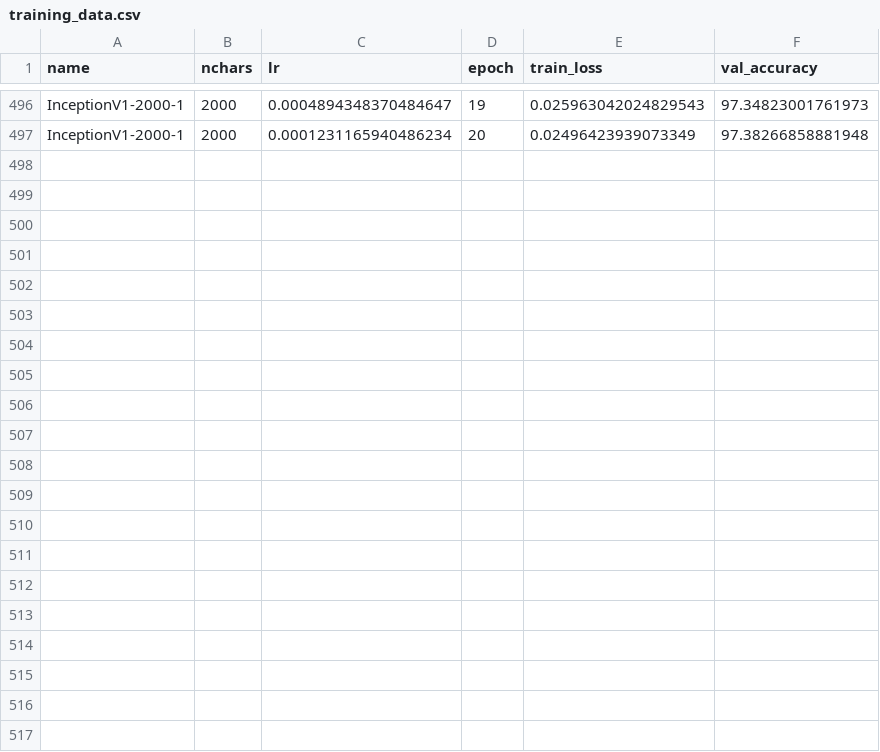
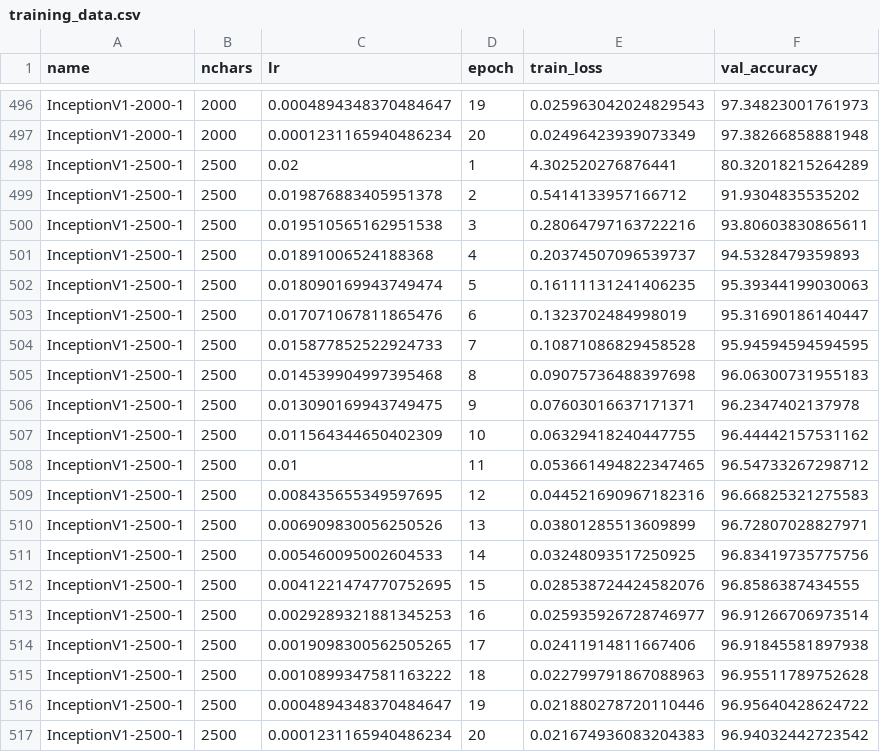
Before and after one commit to kkautzer/hanzi_vision, a CSV file: model/exports/training_data.csv, drawn as a sheet; only a part is shown, gaps mark what is left out; the diff names each change by its address in the sheet, - before the commit and + after, or states it on an @@ line.

Commit message:
Publish Initial InceptionV1-2500-1 Model (#12)

```diff
--- a/model/exports/training_data.csv
+++ b/model/exports/training_data.csv
+row 498: InceptionV1-2500-1 | 2500 | 0.02 | 1 | 4.302520276876441 | 80.32018215264289
+row 499: InceptionV1-2500-1 | 2500 | 0.019876883405951378 | 2 | 0.5414133957166712 | 91.9304835535202
+row 500: InceptionV1-2500-1 | 2500 | 0.019510565162951538 | 3 | 0.28064797163722216 | 93.80603830865611
+row 501: InceptionV1-2500-1 | 2500 | 0.01891006524188368 | 4 | 0.20374507096539737 | 94.5328479359893
+row 502: InceptionV1-2500-1 | 2500 | 0.018090169943749474 | 5 | 0.16111131241406235 | 95.39344199030063
+row 503: InceptionV1-2500-1 | 2500 | 0.017071067811865476 | 6 | 0.1323702484998019 | 95.31690186140447
+row 504: InceptionV1-2500-1 | 2500 | 0.015877852522924733 | 7 | 0.10871086829458528 | 95.94594594594595
+row 505: InceptionV1-2500-1 | 2500 | 0.014539904997395468 | 8 | 0.09075736488397698 | 96.06300731955183
+row 506: InceptionV1-2500-1 | 2500 | 0.013090169943749475 | 9 | 0.07603016637171371 | 96.2347402137978
+row 507: InceptionV1-2500-1 | 2500 | 0.011564344650402309 | 10 | 0.06329418240447755 | 96.44442157531162
+row 508: InceptionV1-2500-1 | 2500 | 0.01 | 11 | 0.053661494822347465 | 96.54733267298712
+row 509: InceptionV1-2500-1 | 2500 | 0.008435655349597695 | 12 | 0.044521690967182316 | 96.66825321275583
+row 510: InceptionV1-2500-1 | 2500 | 0.006909830056250526 | 13 | 0.03801285513609899 | 96.72807028827971
+row 511: InceptionV1-2500-1 | 2500 | 0.005460095002604533 | 14 | 0.03248093517250925 | 96.83419735775756
+row 512: InceptionV1-2500-1 | 2500 | 0.0041221474770752695 | 15 | 0.028538724424582076 | 96.8586387434555
+row 513: InceptionV1-2500-1 | 2500 | 0.0029289321881345253 | 16 | 0.025935926728746977 | 96.91266706973514
+row 514: InceptionV1-2500-1 | 2500 | 0.0019098300562505265 | 17 | 0.02411914811667406 | 96.91845581897938
+row 515: InceptionV1-2500-1 | 2500 | 0.0010899347581163222 | 18 | 0.022799791867088963 | 96.95511789752628
+row 516: InceptionV1-2500-1 | 2500 | 0.0004894348370484647 | 19 | 0.021880278720110446 | 96.95640428624722
+row 517: InceptionV1-2500-1 | 2500 | 0.0001231165940486234 | 20 | 0.021674936083204383 | 96.94032442723542
```
Also changed, not shown: 7 other files.
